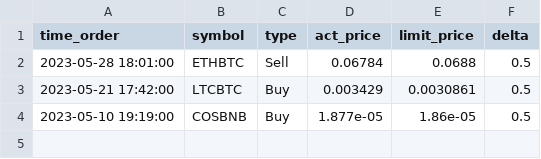
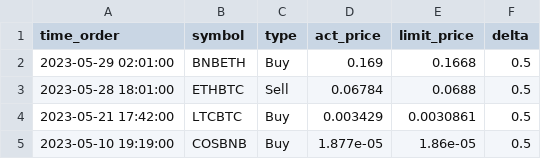
Before and after one commit to phongvu2010/Trailling-Stop-Binance, a CSV file: data/Orders.csv, drawn as a sheet; the diff names each change by its address in the sheet, - before the commit and + after, or states it on an @@ line.

```diff
--- a/data/Orders.csv
+++ b/data/Orders.csv
+row 2: 2023-05-29 02:01:00 | BNBETH | Buy | 0.169 | 0.1668 | 0.5
```
Also changed, not shown: 2 other files.
